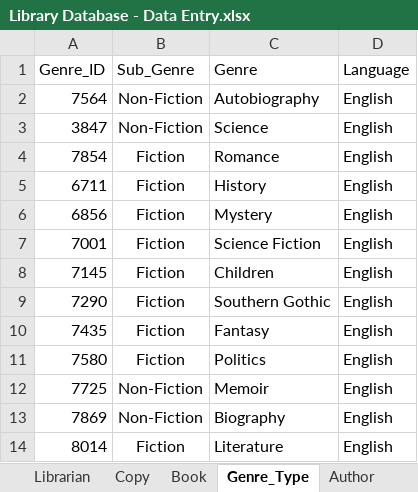
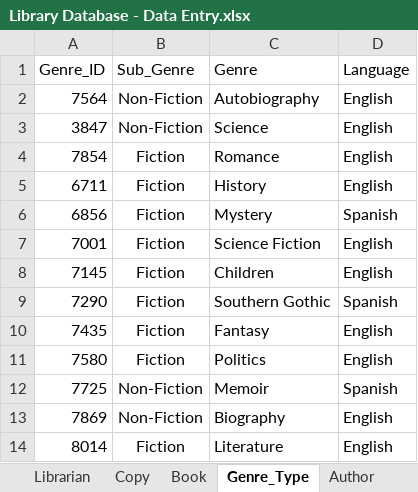
Before and after one commit to shivanidedhia/LibraryDatabaseSQL, an Excel workbook: Library Database - Data Entry.xlsx, sheet Genre_Type, drawn as a sheet; values as stored, in another font and other column widths than the file's, no borders; the diff names each change by its address in the sheet, - before the commit and + after, or states it on an @@ line.

```diff
--- a/Library Database - Data Entry.xlsx (sheet Genre_Type)
+++ b/Library Database - Data Entry.xlsx (sheet Genre_Type)
-D6 (Language): English
+D6 (Language): Spanish
-D9 (Language): English
+D9 (Language): Spanish
-D12 (Language): English
+D12 (Language): Spanish
```
Also changed, not shown: sheet Book_Overdue, sheet Book_Loan, sheet Book_Return, sheet Book_Copy, sheet Loan, sheet Book_Author, 5 more sheets.
